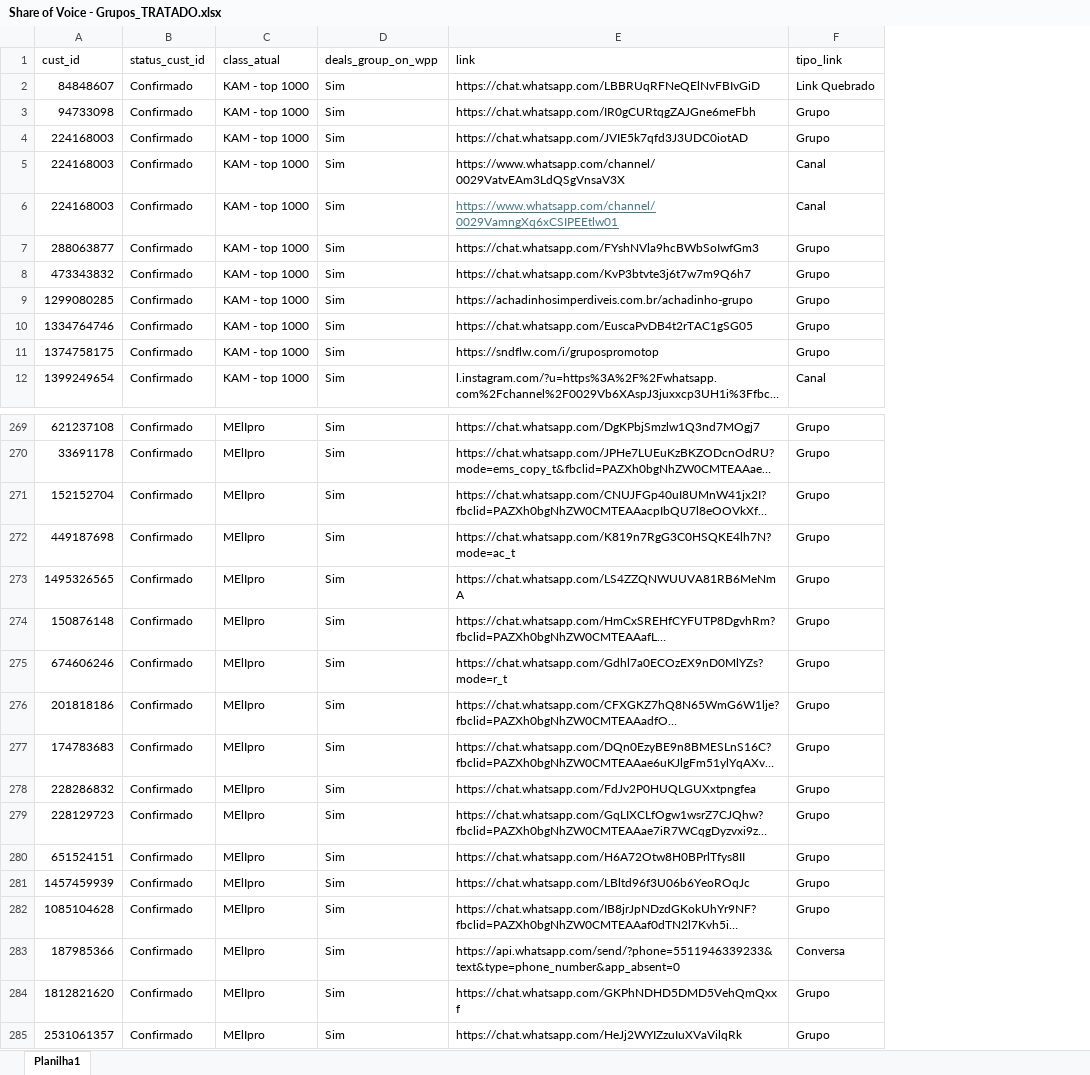
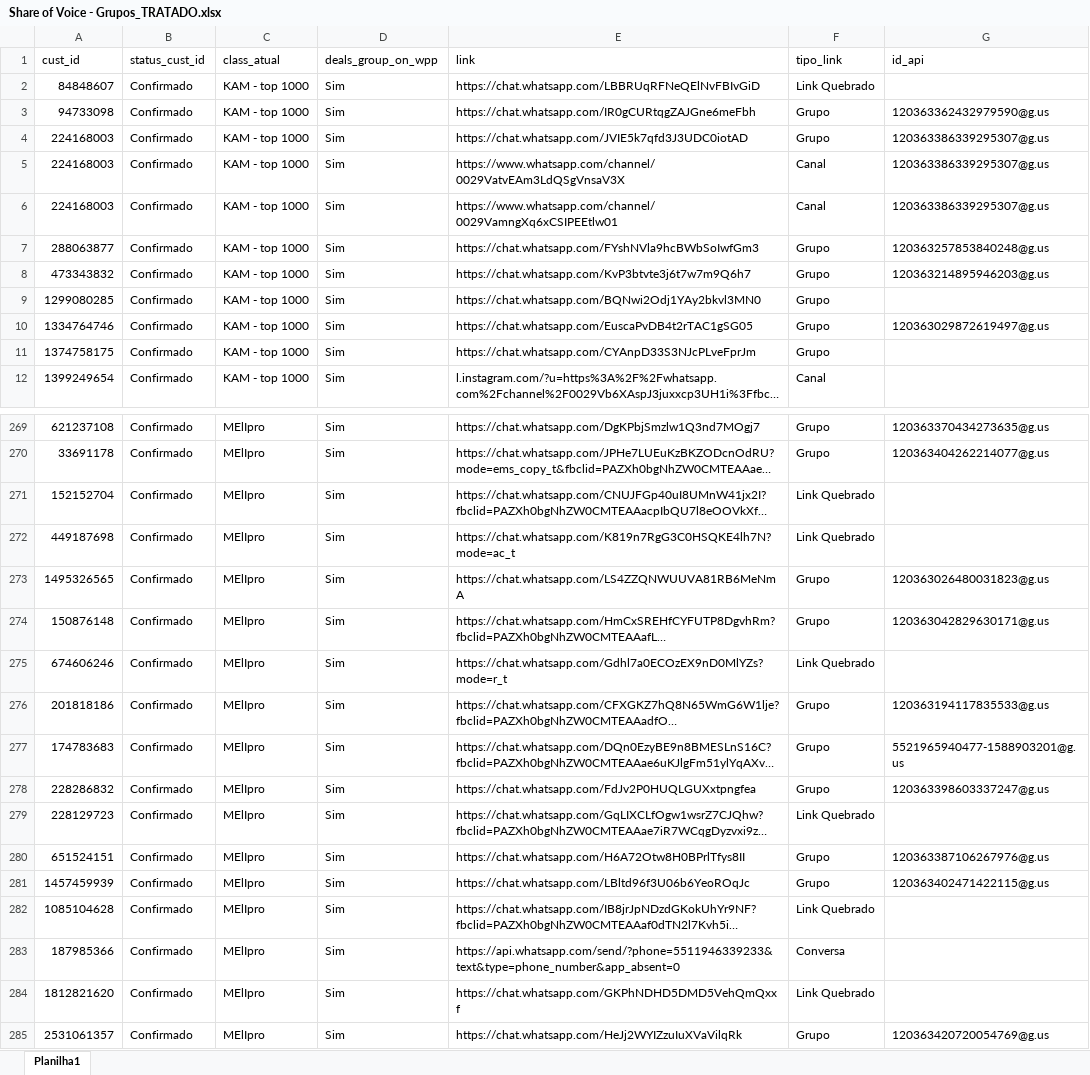
Before and after one commit to JoaoGollucci/whatsapp_data, an Excel workbook: cadastro_grupos/Share of Voice - Grupos_TRATADO.xlsx, sheet Planilha1, drawn as a sheet; only a part is shown, gaps mark what is left out; long unchanged cells end in …; values as stored, in another font and other column widths than the file's, no borders; the diff covers the shown part only; the diff names each change by its address in the sheet, - before the commit and + after, or states it on an @@ line.

```diff
--- a/cadastro_grupos/Share of Voice - Grupos_TRATADO.xlsx (sheet Planilha1)
+++ b/cadastro_grupos/Share of Voice - Grupos_TRATADO.xlsx (sheet Planilha1)
+column G (id_api), rows 3-10: 120363362432979590@g.us | 120363386339295307@g.us | 120363386339295307@g.us | 120363386339295307@g.us | 120363257853840248@g.us | 120363214895946203@g.us |  | 120363029872619497@g.us; rows 269-285: 120363370434273635@g.us | 120363404262214077@g.us |  |  | 120363026480031823@g.us | 120363042829630171@g.us |  | 120363194117835533@g.us | 5521965940477-1588903201@g.us | 120363398603337247@g.us |  | 120363387106267976@g.us | 120363402471422115@g.us |  |  |  | 120363420720054769@g.us
@@ E6 underline: on → off, text colour: #467886 → black @@
-E9 (link): https://achadinhosimperdiveis.com.br/achadinho-grupo
+E9 (link): https://chat.whatsapp.com/BQNwi2Odj1YAy2bkvl3MN0
-E11 (link): https://sndflw.com/i/grupospromotop
+E11 (link): https://chat.whatsapp.com/CYAnpD33S3NJcPLveFprJm
-F271:F272 (tipo_link): Grupo
+F271:F272 (tipo_link): Link Quebrado
-F275 (tipo_link): Grupo
+F275 (tipo_link): Link Quebrado
-F279 (tipo_link): Grupo
+F279 (tipo_link): Link Quebrado
-F282 (tipo_link): Grupo
+F282 (tipo_link): Link Quebrado
-F284 (tipo_link): Grupo
+F284 (tipo_link): Link Quebrado
```
Also changed, not shown: 25 edited cells and cell formats elsewhere in this sheet, 2 other files.
